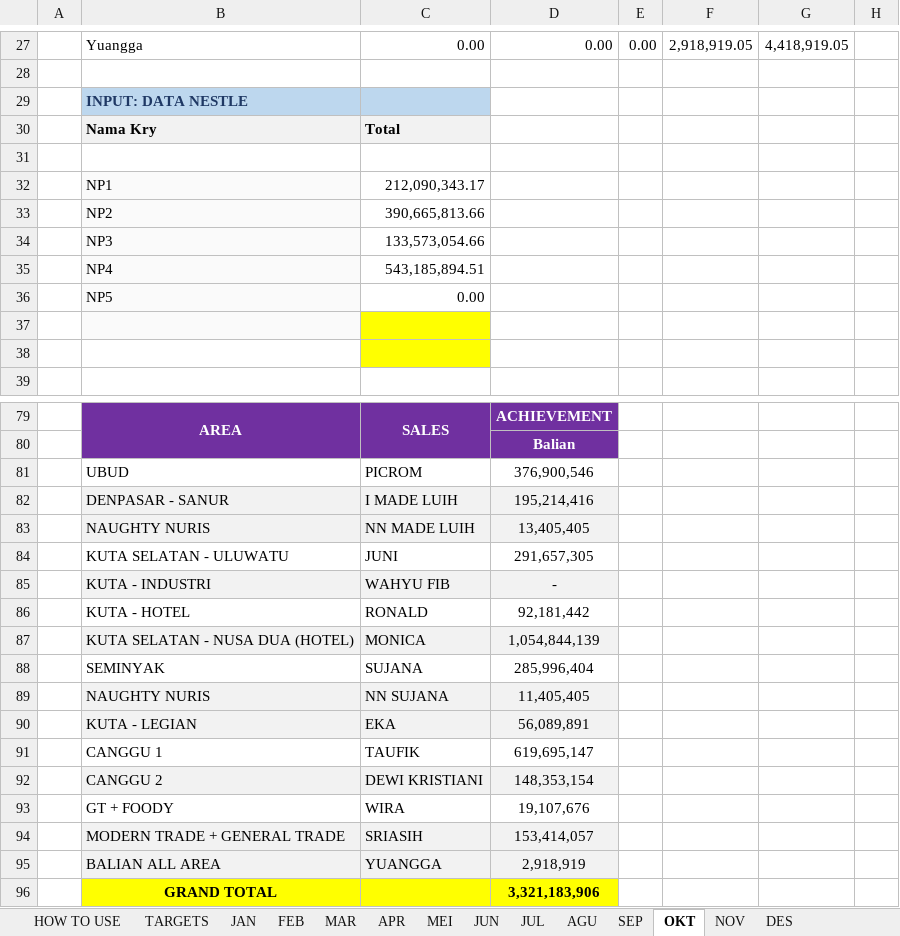
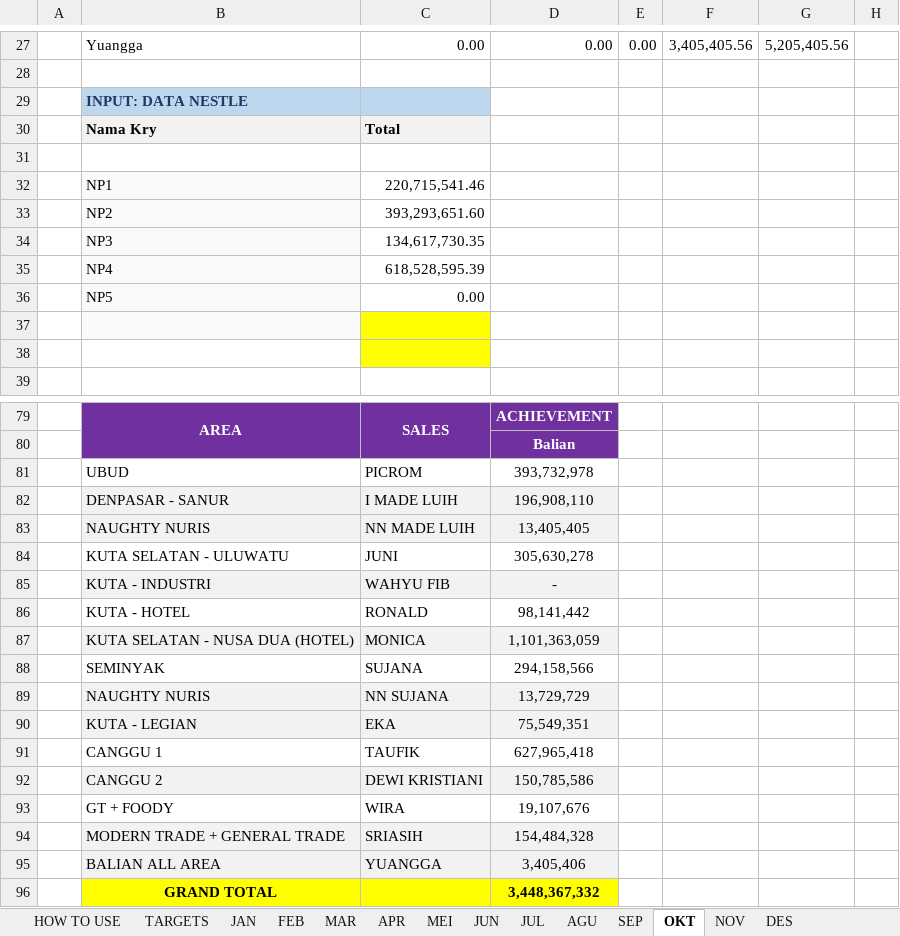
Before and after one commit to RandyT25/MKU-MKS-Area-Dashboard, an Excel workbook: uploads/DATA PENCAPAIAN 2026.xlsx, sheet OKT, drawn as a sheet; only a part is shown, gaps mark what is left out; values as stored, in another font and other column widths than the file's, no borders; conditional formats not drawn; the diff covers the shown part only; the diff names each change by its address in the sheet, - before the commit and + after, or states it on an @@ line.

Commit message:
Add files via upload

```diff
--- a/uploads/DATA PENCAPAIAN 2026.xlsx (sheet OKT)
+++ b/uploads/DATA PENCAPAIAN 2026.xlsx (sheet OKT)
-F27: 2,918,919.05
+F27: 3,405,405.56
-G27: 4,418,919.05
+G27: 5,205,405.56
-C32: 212,090,343.17
+C32: 220,715,541.46
-C33: 390,665,813.66
+C33: 393,293,651.60
-C34: 133,573,054.66
+C34: 134,617,730.35
-C35: 543,185,894.51
+C35: 618,528,595.39
-D81: 376,900,546
+D81: 393,732,978
-D82: 195,214,416
+D82: 196,908,110
-D84: 291,657,305
+D84: 305,630,278
-D86: 92,181,442
+D86: 98,141,442
-D87: 1,054,844,139
+D87: 1,101,363,059
-D88: 285,996,404
+D88: 294,158,566
-D89: 11,405,405
+D89: 13,729,729
-D90: 56,089,891
+D90: 75,549,351
-D91: 619,695,147
+D91: 627,965,418
-D92: 148,353,154
+D92: 150,785,586
-D94: 153,414,057
+D94: 154,484,328
-D95: 2,918,919
+D95: 3,405,406
-D96: 3,321,183,906
+D96: 3,448,367,332
```
Also changed, not shown: 35 added rows, 35 removed rows and 22 edited cells elsewhere in this sheet, 6 other files.
